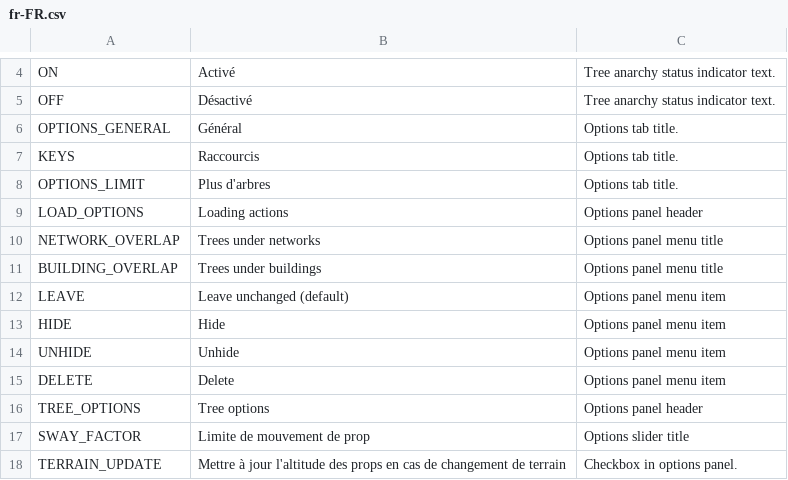
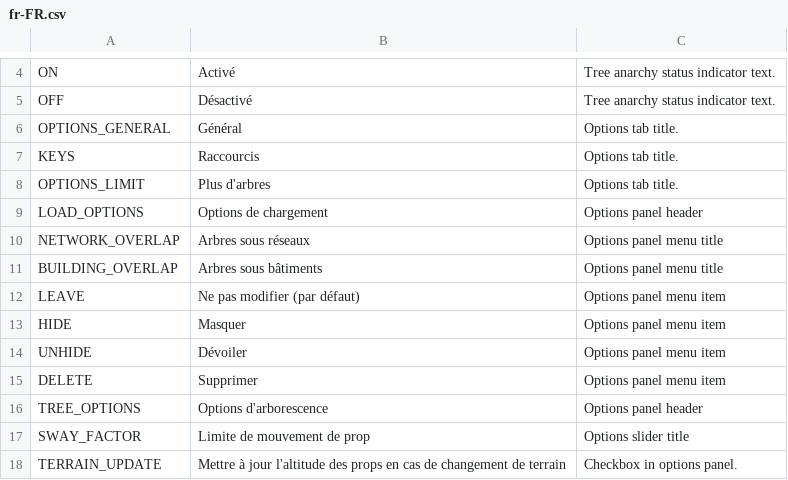
Before and after one commit to algernon-A/TreeControl, a CSV file: Translations/fr-FR.csv, drawn as a sheet; only a part is shown, gaps mark what is left out.

```diff
--- a/Translations/fr-FR.csv
+++ b/Translations/fr-FR.csv
@@ -8,10 +8,10 @@
 "OPTIONS_LIMIT","Plus d'arbres","Options tab title."
-"LOAD_OPTIONS","Loading actions","Options panel header"
-"NETWORK_OVERLAP","Trees under networks","Options panel menu title"
-"BUILDING_OVERLAP","Trees under buildings","Options panel menu title"
-"LEAVE","Leave unchanged (default)","Options panel menu item"
-"HIDE","Hide","Options panel menu item"
-"UNHIDE","Unhide","Options panel menu item"
-"DELETE","Delete","Options panel menu item"
-"TREE_OPTIONS","Tree options","Options panel header"
+"LOAD_OPTIONS","Options de chargement","Options panel header"
+"NETWORK_OVERLAP","Arbres sous réseaux","Options panel menu title"
+"BUILDING_OVERLAP","Arbres sous bâtiments","Options panel menu title"
+"LEAVE","Ne pas modifier (par défaut)","Options panel menu item"
+"HIDE","Masquer","Options panel menu item"
+"UNHIDE","Dévoiler","Options panel menu item"
+"DELETE","Supprimer","Options panel menu item"
+"TREE_OPTIONS","Options d'arborescence","Options panel header"
 "SWAY_FACTOR","Limite de mouvement de prop","Options slider title"
```
Also changed, not shown: Translations/es-ES.csv, Translations/ko-KR.csv, 1 other file.
